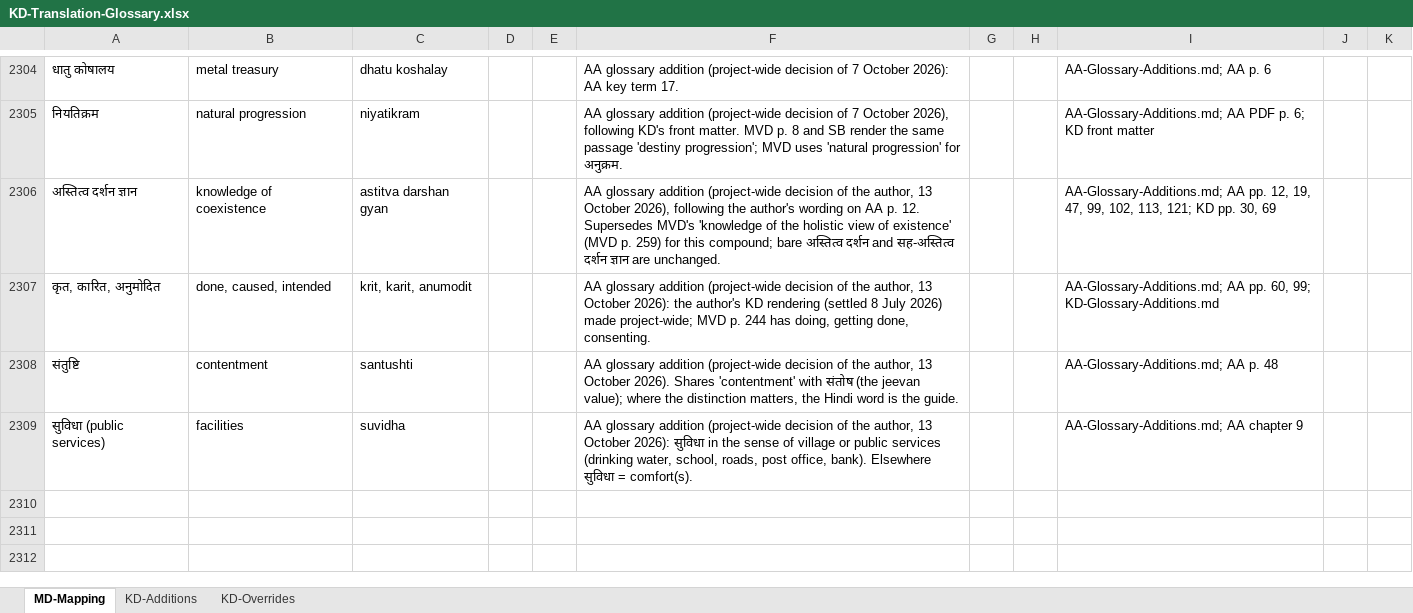
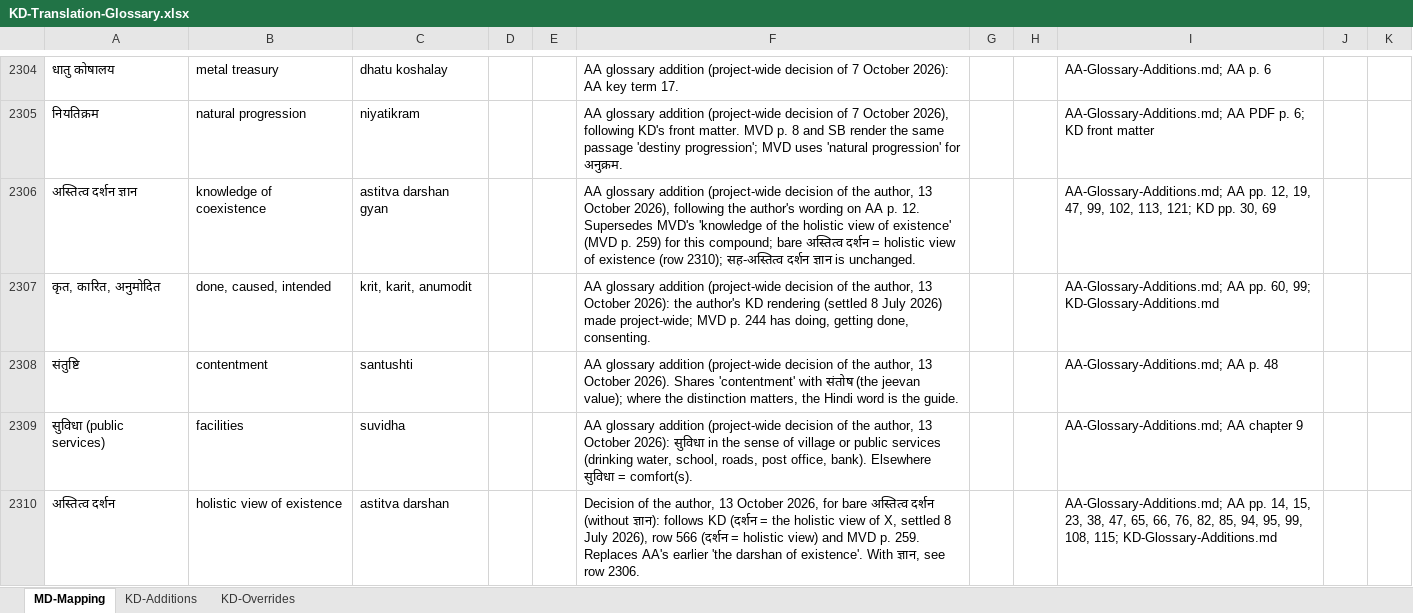
Before and after one commit to raghavamohan/AnalyticMadhyasthDarshan, an Excel workbook: References/Madhyasth-Darshan/KD-Karm-Darshan-English/KD-Translation-Glossary.xlsx, sheet MD-Mapping, drawn as a sheet; only a part is shown, gaps mark what is left out; values as stored, in another font and other column widths than the file's, no borders; the diff names each change by its address in the sheet, - before the commit and + after, or states it on an @@ line.

```diff
--- a/References/Madhyasth-Darshan/KD-Karm-Darshan-English/KD-Translation-Glossary.xlsx (sheet MD-Mapping)
+++ b/References/Madhyasth-Darshan/KD-Karm-Darshan-English/KD-Translation-Glossary.xlsx (sheet MD-Mapping)
-F2306: …अस्तित्व दर्शन and सह-अस्तित्व दर्शन ज्ञान are unchanged.
+F2306: …अस्तित्व दर्शन = holistic view of existence (row 2310); सह-अस्तित्व दर्शन ज्ञान is unchanged.
+row 2310: अस्तित्व दर्शन | holistic view of existence | astitva darshan |  |  | Decision of the author, 13 October 2026, for bare अस्तित्व दर्शन (without ज्ञान): follows KD (दर्शन = the holistic view of X, settled 8 July 2026), row 566 (दर्शन = holistic view) and MVD p. 259. Replaces AA's earlier 'the darshan of existence'. With ज्ञान, see row 2306. |  |  | AA-Glossary-Additions.md; AA pp. 14, 15, 23, 38, 47, 65, 66, 76, 82, 85, 94, 95, 99, 108, 115; KD-Glossary-Additions.md
```
Also changed, not shown: sheet KD-Additions, References/Madhyasth-Darshan/MD-Mapping.xlsx, 10 other files.
